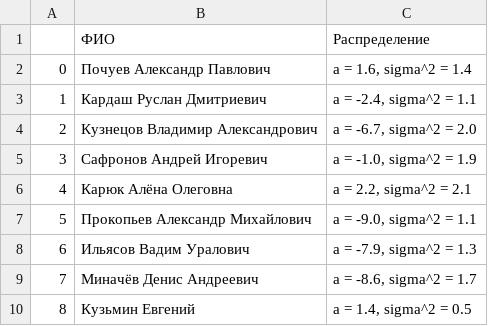
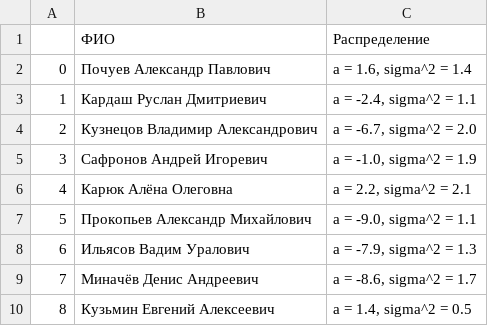
Before and after one commit to PavelTesemnikov/rz_matstat, a CSV file: Samples/Students.csv, drawn as a sheet.

Commit message:
Samples are uploaded

```diff
--- a/Samples/Students.csv
+++ b/Samples/Students.csv
@@ -9,2 +9,2 @@
 7,Миначёв Денис Андреевич ,"a = -8.6, sigma^2 = 1.7"
-8,Кузьмин Евгений,"a = 1.4, sigma^2 = 0.5"
+8,Кузьмин Евгений Алексеевич,"a = 1.4, sigma^2 = 0.5"
```
